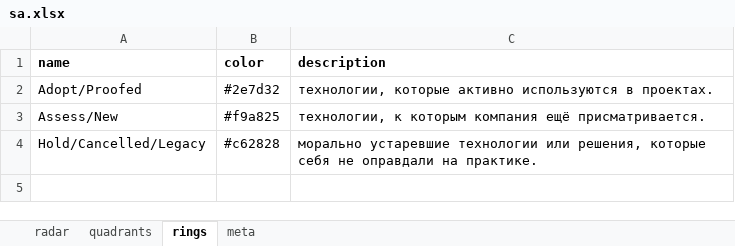
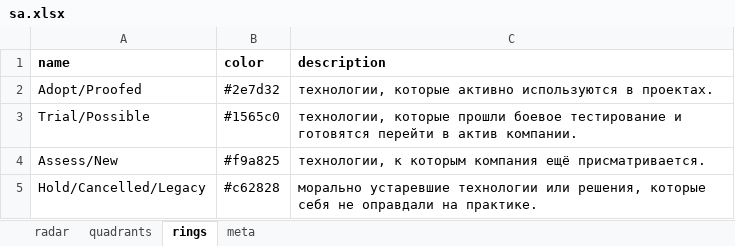
Before and after one commit to stswoon/tech-radar, an Excel workbook: public/raw-entry-data/b2c/sa.xlsx, sheet rings, drawn as a sheet; values as stored, in another font and other column widths than the file's, no borders; the diff names each change by its address in the sheet, - before the commit and + after, or states it on an @@ line.

```diff
--- a/public/raw-entry-data/b2c/sa.xlsx (sheet rings)
+++ b/public/raw-entry-data/b2c/sa.xlsx (sheet rings)
+row 3: Trial/Possible | #1565c0 | технологии, которые прошли боевое тестирование и готовятся перейти в актив компании.
```
Also changed, not shown: sheet radar, sheet quadrants, 3 other files.
